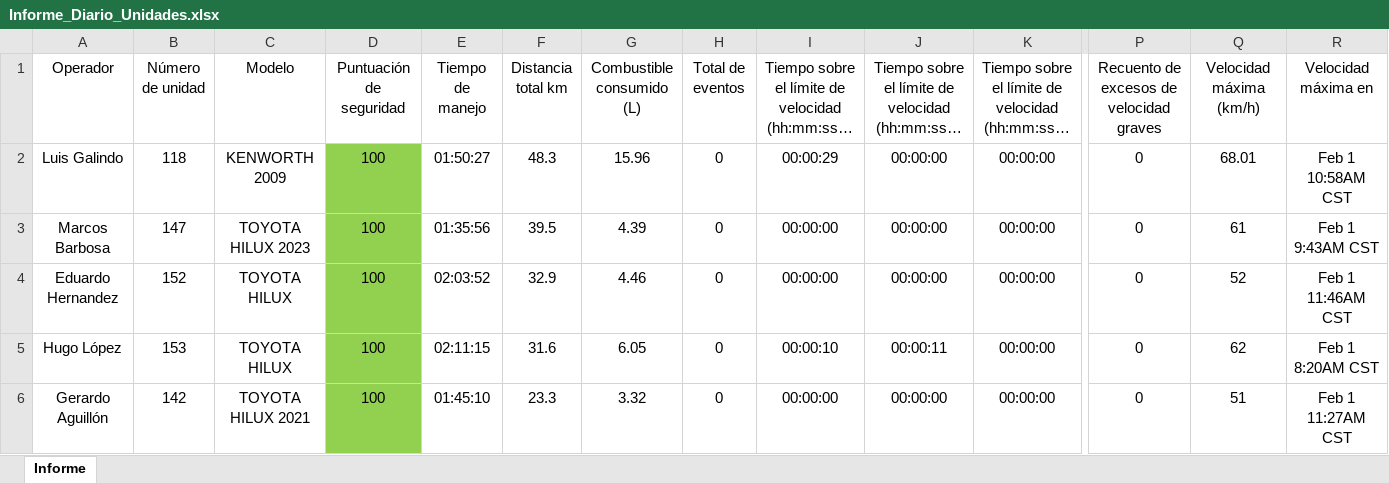
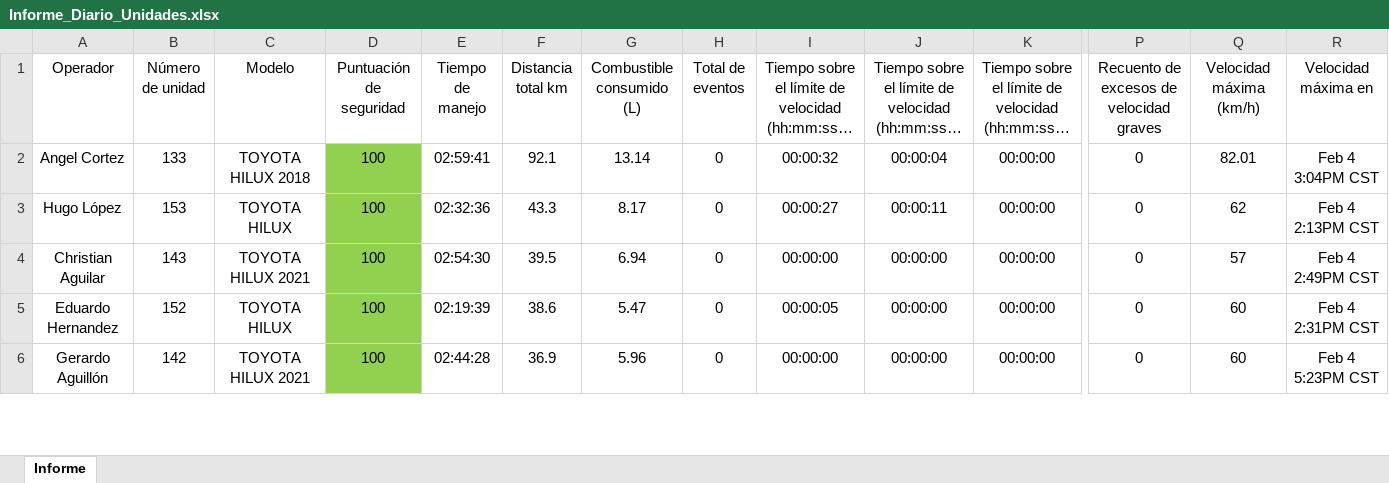
Before and after one commit to DesarrolloPFR/INTEGRACION_REPARTO, an Excel workbook: data/Informe_Diario_Unidades.xlsx, sheet Informe, drawn as a sheet; only a part is shown, gaps mark what is left out; long unchanged cells end in …; values as stored, in another font and other column widths than the file's, no borders; table styles not drawn; removed rows and columns are numbered as before the commit, all else as after; rows hold the shown columns only; the diff covers the shown part only; the diff names each change by its address in the sheet, - before the commit and + after, or states it on an @@ line.

Commit message:
Actualización de archivos en la carpeta data - 2025-02-05 09:31:39

```diff
--- a/data/Informe_Diario_Unidades.xlsx (sheet Informe)
+++ b/data/Informe_Diario_Unidades.xlsx (sheet Informe)
-A2 (Operador): Luis Galindo
+A2 (Operador): Angel Cortez
-B2 (Número de unidad): 118
+B2 (Número de unidad): 133
-C2 (Modelo): KENWORTH 2009
+C2 (Modelo): TOYOTA HILUX 2018
-E2 (Tiempo de manejo): 01:50:27
+E2 (Tiempo de manejo): 02:59:41
-F2 (Distancia total km): 48.3
+F2 (Distancia total km): 92.1
-G2 (Combustible consumido (L)): 15.96
+G2 (Combustible consumido (L)): 13.14
-I2: 00:00:29
+I2: 00:00:32
-J2: 00:00:00
+J2: 00:00:04
-Q2 (Velocidad máxima (km/h)): 68.01
+Q2 (Velocidad máxima (km/h)): 82.01
-R2 (Velocidad máxima en): Feb 1 10:58AM CST
+R2 (Velocidad máxima en): Feb 4 3:04PM CST
+row 3: Hugo López | 153 | TOYOTA HILUX | 100 | 02:32:36 | 43.3 | 8.17 | 0 | 00:00:27 | 00:00:11 | 00:00:00 | 0 | 62 | Feb 4 2:13PM CST
-A4 (Operador): Marcos Barbosa
+A4 (Operador): Christian Aguilar
-B4 (Número de unidad): 147
+B4 (Número de unidad): 143
-C4 (Modelo): TOYOTA HILUX 2023
+C4 (Modelo): TOYOTA HILUX 2021
-E4 (Tiempo de manejo): 01:35:56
+E4 (Tiempo de manejo): 02:54:30
-G4 (Combustible consumido (L)): 4.39
+G4 (Combustible consumido (L)): 6.94
-Q4 (Velocidad máxima (km/h)): 61
+Q4 (Velocidad máxima (km/h)): 57
-R4 (Velocidad máxima en): Feb 1 9:43AM CST
+R4 (Velocidad máxima en): Feb 4 2:49PM CST
-E5 (Tiempo de manejo): 02:03:52
+E5 (Tiempo de manejo): 02:19:39
-F5 (Distancia total km): 32.9
+F5 (Distancia total km): 38.6
-G5 (Combustible consumido (L)): 4.46
+G5 (Combustible consumido (L)): 5.47
-I5: 00:00:00
+I5: 00:00:05
-Q5 (Velocidad máxima (km/h)): 52
+Q5 (Velocidad máxima (km/h)): 60
-R5 (Velocidad máxima en): Feb 1 11:46AM CST
+R5 (Velocidad máxima en): Feb 4 2:31PM CST
-row 5: Hugo López | 153 | TOYOTA HILUX | 100 | 02:11:15 | 31.6 | 6.05 | 0 | 00:00:10 | 00:00:11 | 00:00:00 | 0 | 62 | Feb 1 8:20AM CST
-E6 (Tiempo de manejo): 01:45:10
+E6 (Tiempo de manejo): 02:44:28
-F6 (Distancia total km): 23.3
+F6 (Distancia total km): 36.9
-G6 (Combustible consumido (L)): 3.32
+G6 (Combustible consumido (L)): 5.96
-Q6 (Velocidad máxima (km/h)): 51
+Q6 (Velocidad máxima (km/h)): 60
-R6 (Velocidad máxima en): Feb 1 11:27AM CST
+R6 (Velocidad máxima en): Feb 4 5:23PM CST
```
Also changed, not shown: 6 added rows, 6 removed rows, 194 edited cells and cell formats elsewhere in this sheet.
